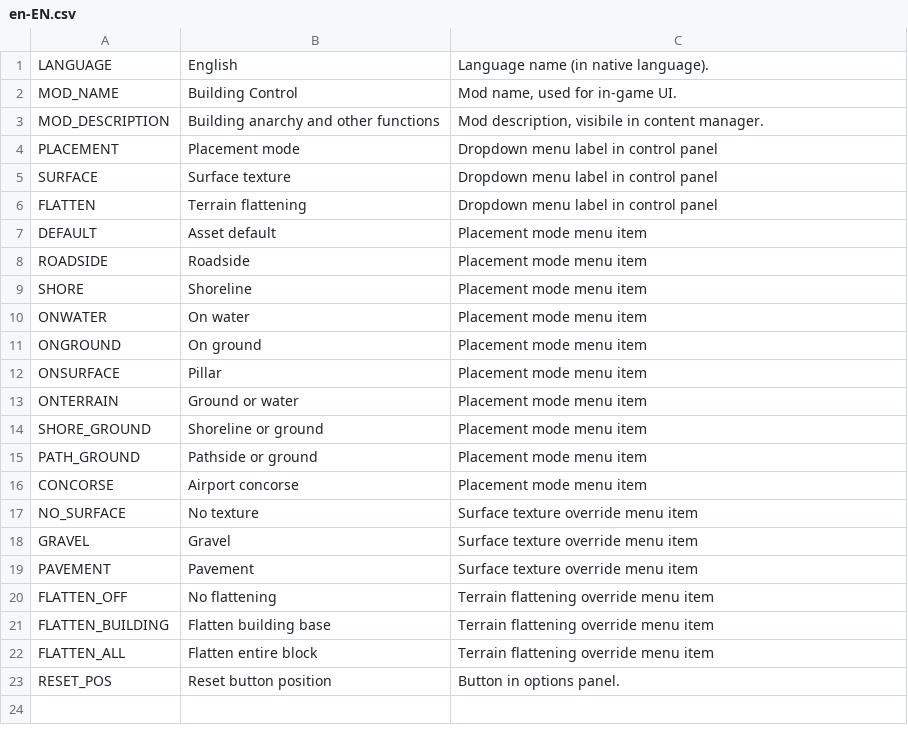
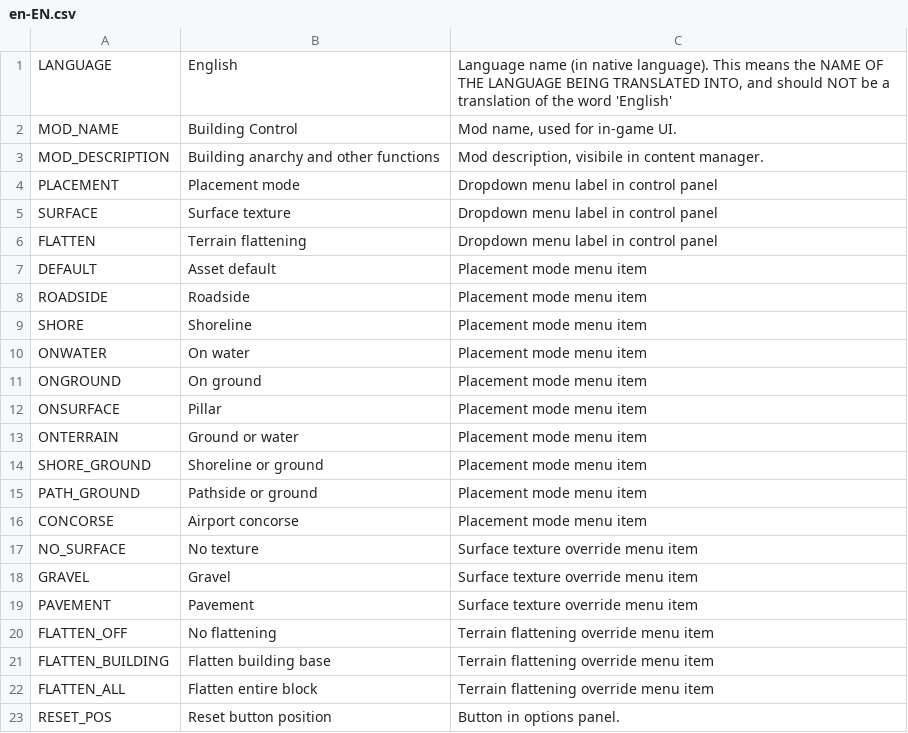
Before and after one commit to algernon-A/BuildingControl, a CSV file: Translations/en-EN.csv, drawn as a sheet.

Commit message:
Update translations.

```diff
--- a/Translations/en-EN.csv
+++ b/Translations/en-EN.csv
@@ -1,2 +1,2 @@
-"LANGUAGE","English","Language name (in native language)."
+"LANGUAGE","English","Language name (in native language).  This means the NAME OF THE LANGUAGE BEING TRANSLATED INTO, and should NOT be a translation of the word 'English'"
 "MOD_NAME","Building Control","Mod name, used for in-game UI."
```
Also changed, not shown: 1 other file.
